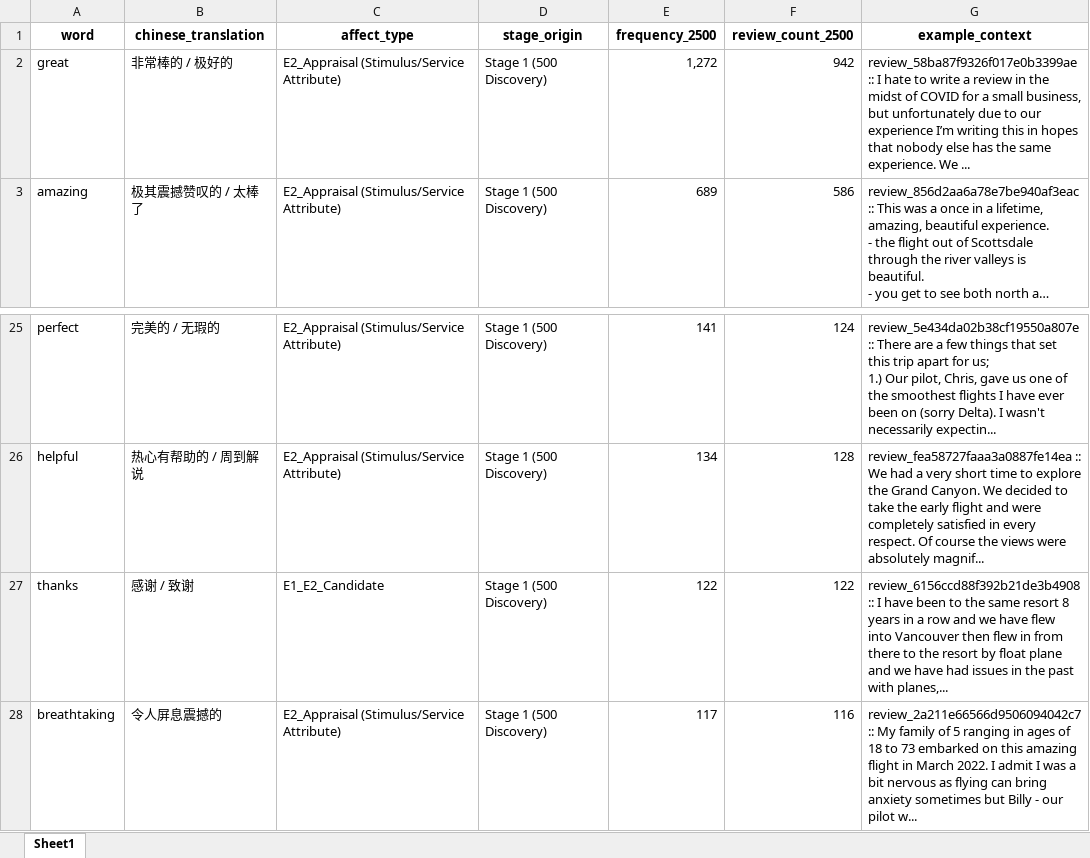
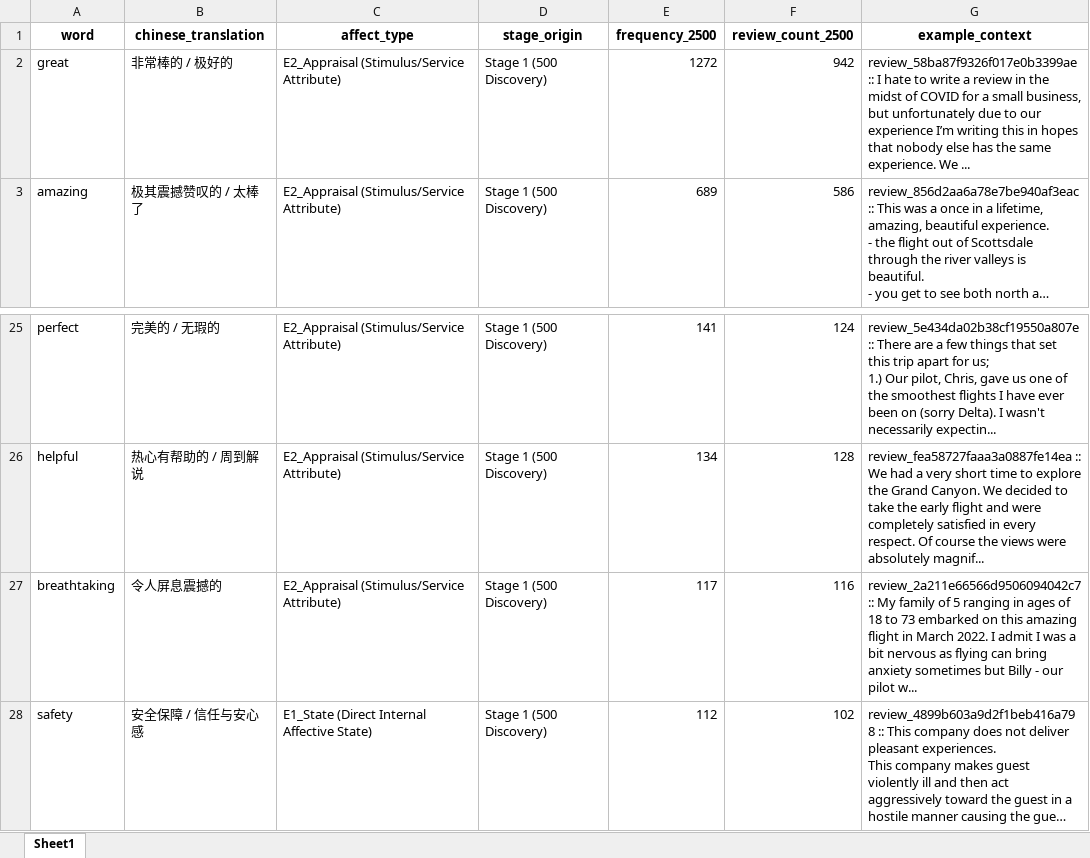
Before and after one commit to ypeng12/Low-Altitude, an Excel workbook: data/derived_outputs/clean_emotion_gold_codebook_2500_reviews.xlsx, sheet Sheet1, drawn as a sheet; only a part is shown, gaps mark what is left out; the shorter side is filled out with more unchanged rows; long unchanged cells end in …; values as stored, in another font and other column widths than the file's, no borders; the diff names each change by its address in the sheet, - before the commit and + after, or states it on an @@ line.

Commit message:
feat(ai): purge courtesy terms (thanks, thank, thanked) from clean emotion codebooks to removed non-emotion logs

```diff
--- a/data/derived_outputs/clean_emotion_gold_codebook_2500_reviews.xlsx (sheet Sheet1)
+++ b/data/derived_outputs/clean_emotion_gold_codebook_2500_reviews.xlsx (sheet Sheet1)
-E2 (frequency_2500): 1,272
+E2 (frequency_2500): 1272
-row 27: thanks | 感谢 / 致谢 | E1_E2_Candidate | Stage 1 (500 Discovery) | 122 | 122 | review_6156ccd88f392b21de3b4908 :: I have been to the same resort 8 years in a row and we have flew into Vancouver then flew in from there to the resort by float plane and we have had issues in the past with planes,...
```
Also changed, not shown: data/derived_outputs/clean_emotion_words_500_reviews.xlsx, data/derived_outputs/removed_non_emotion_words_2500_reviews.xlsx, 11 other files.
